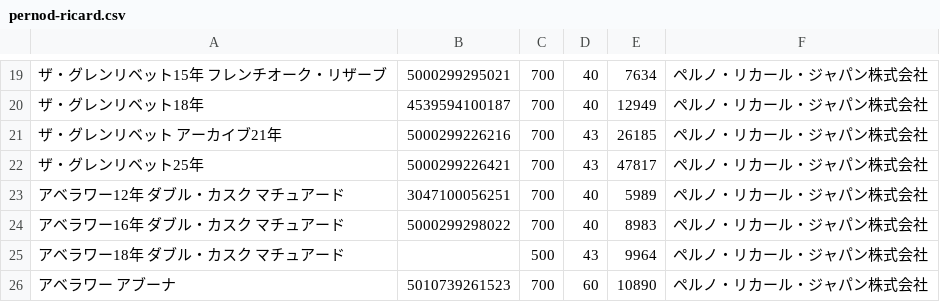
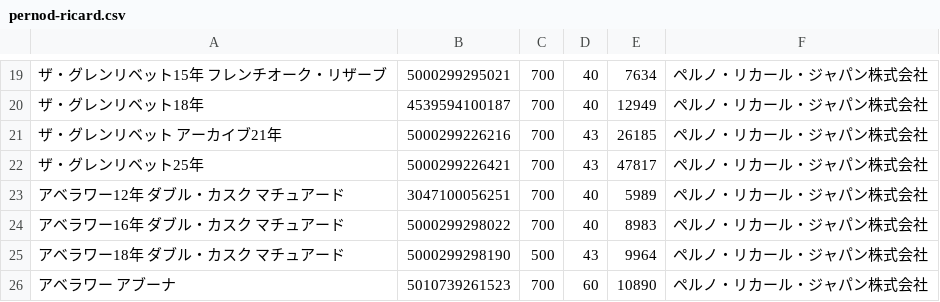
Before and after one commit to LamiumAmplexicaule/Whisky, a CSV file: csv/pernod-ricard.csv, drawn as a sheet; only a part is shown, gaps mark what is left out.

Commit message:
Fix aberlour18's jan code

```diff
--- a/csv/pernod-ricard.csv
+++ b/csv/pernod-ricard.csv
@@ -24,3 +24,3 @@
 アベラワー16年 ダブル・カスク マチュアード,5000299298022,700,40,8983,ペルノ・リカール・ジャパン株式会社
-アベラワー18年 ダブル・カスク マチュアード,,500,43,9964,ペルノ・リカール・ジャパン株式会社
+アベラワー18年 ダブル・カスク マチュアード,5000299298190,500,43,9964,ペルノ・リカール・ジャパン株式会社
 アベラワー アブーナ,5010739261523,700,60,10890,ペルノ・リカール・ジャパン株式会社
```
